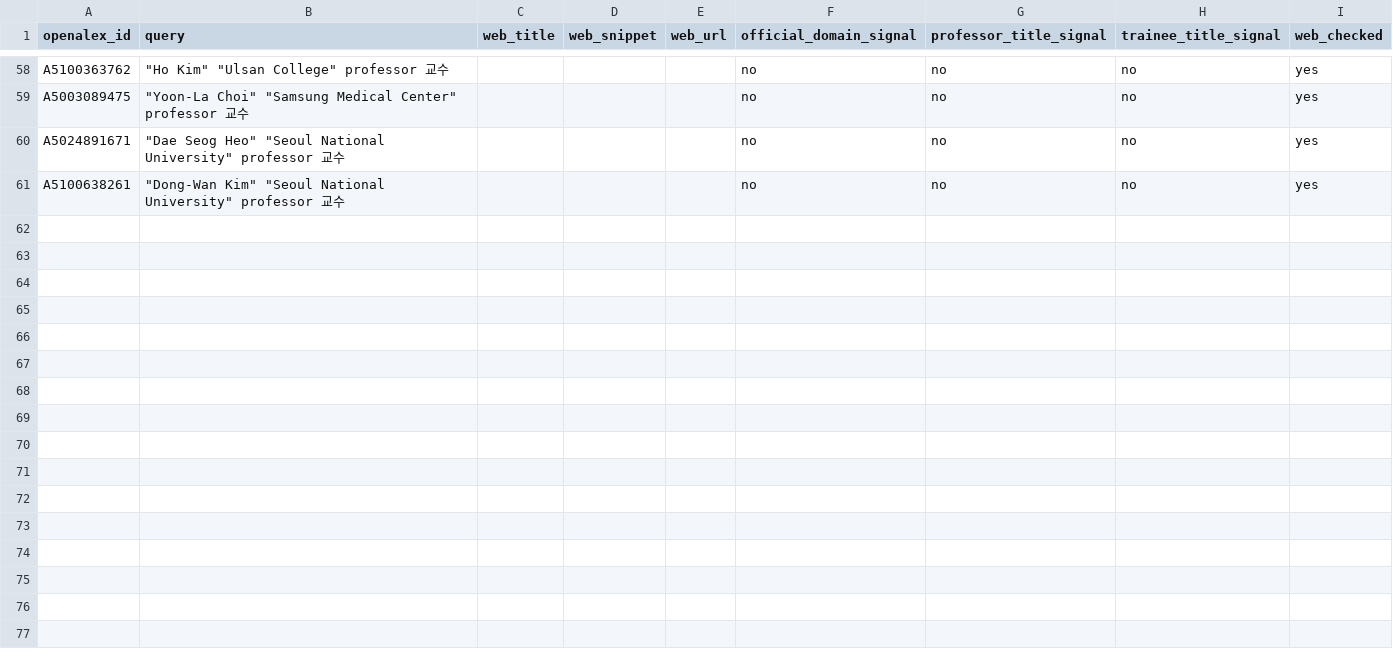
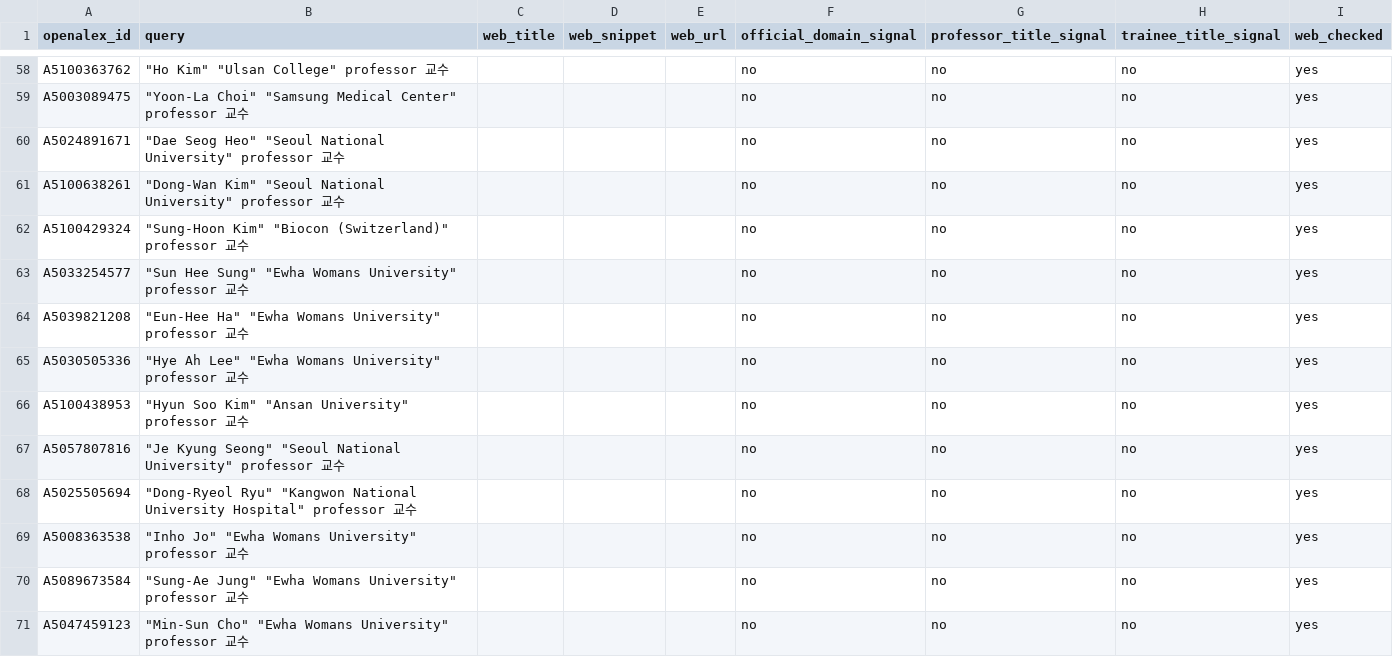
Before and after one commit to hyungjin1213-collab/desktop-tutorial, a CSV file: 0. korea bio map/data/candidate_web_cache.csv, drawn as a sheet; only a part is shown, gaps mark what is left out; the diff covers the shown part only; the diff names each change by its address in the sheet, - before the commit and + after, or states it on an @@ line.

```diff
--- a/0. korea bio map/data/candidate_web_cache.csv
+++ b/0. korea bio map/data/candidate_web_cache.csv
+row 62: A5100429324 | "Sung‐Hoon Kim" "Biocon (Switzerland)" professor 교수 |  |  |  | no | no | no | yes
+row 63: A5033254577 | "Sun Hee Sung" "Ewha Womans University" professor 교수 |  |  |  | no | no | no | yes
+row 64: A5039821208 | "Eun‐Hee Ha" "Ewha Womans University" professor 교수 |  |  |  | no | no | no | yes
+row 65: A5030505336 | "Hye Ah Lee" "Ewha Womans University" professor 교수 |  |  |  | no | no | no | yes
+row 66: A5100438953 | "Hyun Soo Kim" "Ansan University" professor 교수 |  |  |  | no | no | no | yes
+row 67: A5057807816 | "Je Kyung Seong" "Seoul National University" professor 교수 |  |  |  | no | no | no | yes
+row 68: A5025505694 | "Dong‐Ryeol Ryu" "Kangwon National University Hospital" professor 교수 |  |  |  | no | no | no | yes
+row 69: A5008363538 | "Inho Jo" "Ewha Womans University" professor 교수 |  |  |  | no | no | no | yes
+row 70: A5089673584 | "Sung-Ae Jung" "Ewha Womans University" professor 교수 |  |  |  | no | no | no | yes
+row 71: A5047459123 | "Min-Sun Cho" "Ewha Womans University" professor 교수 |  |  |  | no | no | no | yes
```
Also changed, not shown: 10 added rows elsewhere in this file, 0. korea bio map/data/discovery_log.csv, 18 other files.
